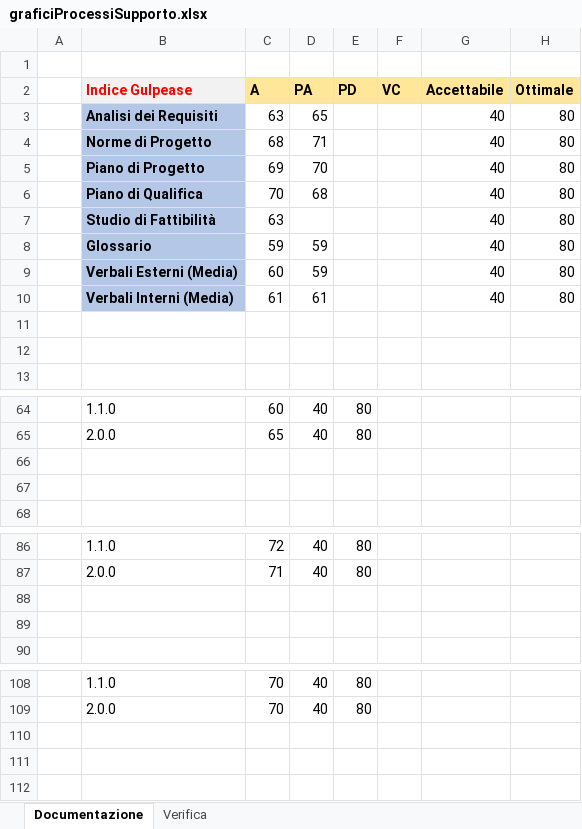
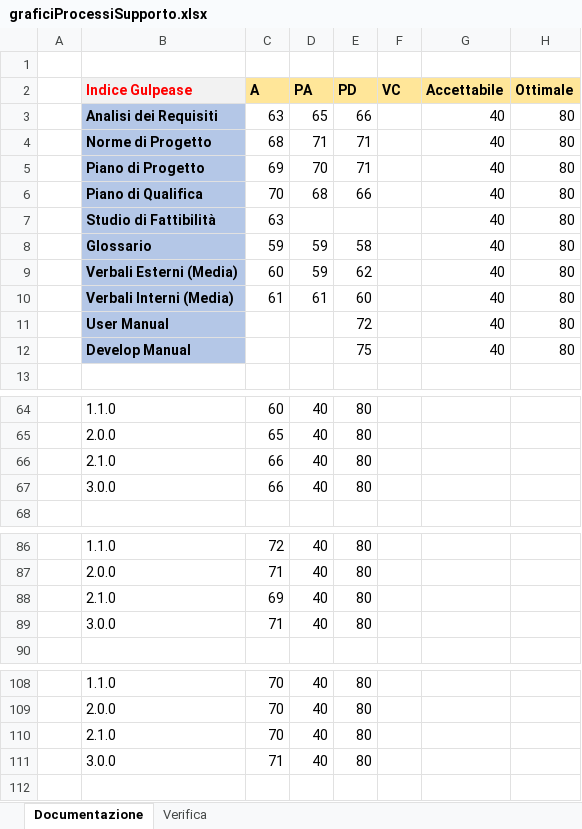
Before and after one commit to Omicron-Team/Documentazione, an Excel workbook: DocumentazioneEsterna/PianoDiQualifica/res/ResocontoAttivitaDiVerifica/res/metriche/grafici/qualitàProcesso/graficiProcessiSupporto.xlsx, sheet Documentazione, drawn as a sheet; only a part is shown, gaps mark what is left out; values as stored, in another font and other column widths than the file's, no borders; charts and pictures not drawn; the diff covers the shown part only; the diff names each change by its address in the sheet, - before the commit and + after, or states it on an @@ line.

```diff
--- a/DocumentazioneEsterna/PianoDiQualifica/res/ResocontoAttivitaDiVerifica/res/metriche/grafici/qualitàProcesso/graficiProcessiSupporto.xlsx (sheet Documentazione)
+++ b/DocumentazioneEsterna/PianoDiQualifica/res/ResocontoAttivitaDiVerifica/res/metriche/grafici/qualitàProcesso/graficiProcessiSupporto.xlsx (sheet Documentazione)
-E3 (PD): (empty)
+E3 (PD): 66
-E4:E5 (PD): (empty)
+E4:E5 (PD): 71
-E6 (PD): (empty)
+E6 (PD): 66
-E8 (PD): (empty)
+E8 (PD): 58
-E9 (PD): (empty)
+E9 (PD): 62
-E10 (PD): (empty)
+E10 (PD): 60
-row 11: (empty)
+row 11:  | User Manual |  |  | 72 |  | 40 | 80
-B11:B12 fill: none
+B11:B12 fill: #B4C7E7
-row 12: (empty)
+row 12:  | Develop Manual |  |  | 75 |  | 40 | 80
-row 66: (empty)
+row 66:  | 2.1.0 | 66 | 40 | 80
-row 67: (empty)
+row 67:  | 3.0.0 | 66 | 40 | 80
-row 88: (empty)
+row 88:  | 2.1.0 | 69 | 40 | 80
-row 89: (empty)
+row 89:  | 3.0.0 | 71 | 40 | 80
-row 110: (empty)
+row 110:  | 2.1.0 | 70 | 40 | 80
-row 111: (empty)
+row 111:  | 3.0.0 | 71 | 40 | 80
```
Also changed, not shown: 59 added rows and 17 edited cells elsewhere in this sheet, charts or pictures, 11 other files.
